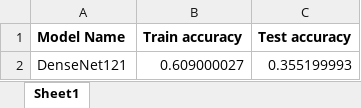
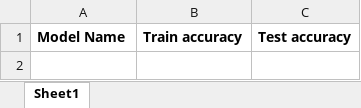
Before and after one commit to mrsandipandas/ConvNets-TensorFlow2, an Excel workbook: saved_model/cifar100/cifar100.xlsx, sheet Sheet1, drawn as a sheet; values as stored, in another font and other column widths than the file's, no borders; the diff names each change by its address in the sheet, - before the commit and + after, or states it on an @@ line.

```diff
--- a/saved_model/cifar100/cifar100.xlsx (sheet Sheet1)
+++ b/saved_model/cifar100/cifar100.xlsx (sheet Sheet1)
-row 2: DenseNet121 | 0.609000027 | 0.355199993
```
Also changed, not shown: saved_model/cifar10/cifar10.xlsx, 2 other files.
